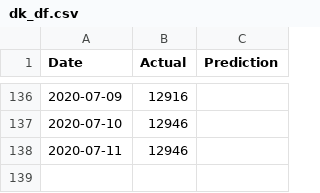
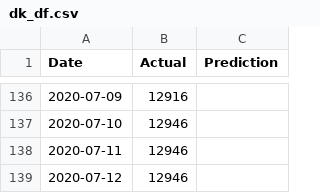
Before and after one commit to bosulliv/covid, a CSV file: data/processed/dk_df.csv, drawn as a sheet; only a part is shown, gaps mark what is left out.

```diff
--- a/data/processed/dk_df.csv
+++ b/data/processed/dk_df.csv
@@ -138 +138,2 @@ Date,Actual,Prediction
 2020-07-11,12946,
+2020-07-12,12946,
```
Also changed, not shown: data/processed/au_df.csv, 3 other files.
